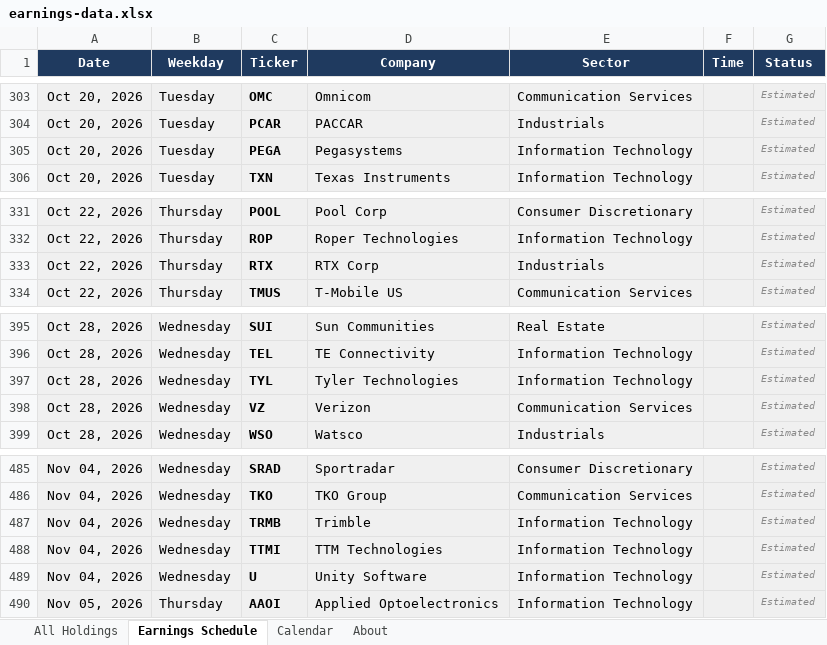
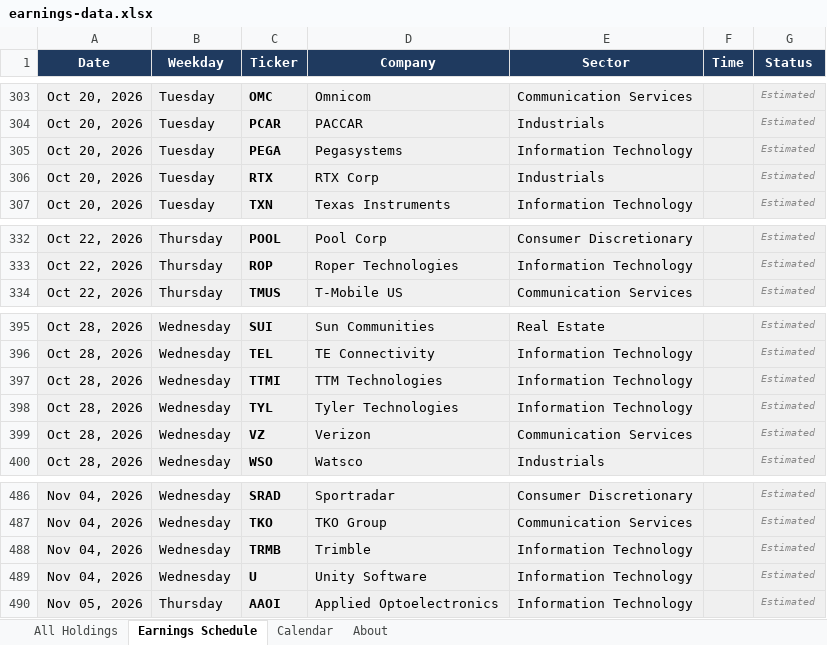
Before and after one commit to alexpkatz/earnings-calendar, an Excel workbook: earnings-data.xlsx, sheet Earnings Schedule, drawn as a sheet; only a part is shown, gaps mark what is left out; values as stored, in another font and other column widths than the file's, no borders; removed rows and columns are numbered as before the commit, all else as after; the diff names each change by its address in the sheet, - before the commit and + after, or states it on an @@ line.

```diff
--- a/earnings-data.xlsx (sheet Earnings Schedule)
+++ b/earnings-data.xlsx (sheet Earnings Schedule)
+row 306: Oct 20, 2026 | Tuesday | RTX | RTX Corp | Industrials |  | Estimated
-row 333: Oct 22, 2026 | Thursday | RTX | RTX Corp | Industrials |  | Estimated
+row 397: Oct 28, 2026 | Wednesday | TTMI | TTM Technologies | Information Technology |  | Estimated
-row 488: Nov 04, 2026 | Wednesday | TTMI | TTM Technologies | Information Technology |  | Estimated
```
Also changed, not shown: sheet All Holdings, sheet Calendar, sheet About, 1 other file.
